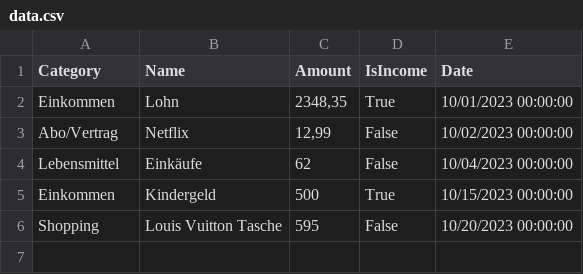
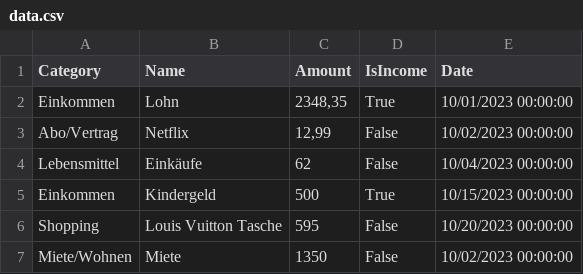
Before and after one commit to tobistreich/MoneyManager, a CSV file: MoneyManager/bin/Debug/net7.0-windows/data.csv, drawn as a sheet.

```diff
--- a/MoneyManager/bin/Debug/net7.0-windows/data.csv
+++ b/MoneyManager/bin/Debug/net7.0-windows/data.csv
@@ -6 +6,2 @@ Einkommen,Kindergeld,500,True,10/15/2023 00:00:00
 Shopping,Louis Vuitton Tasche,595,False,10/20/2023 00:00:00
+Miete/Wohnen,Miete,1350,False,10/02/2023 00:00:00
```
Also changed, not shown: 44 other files.
